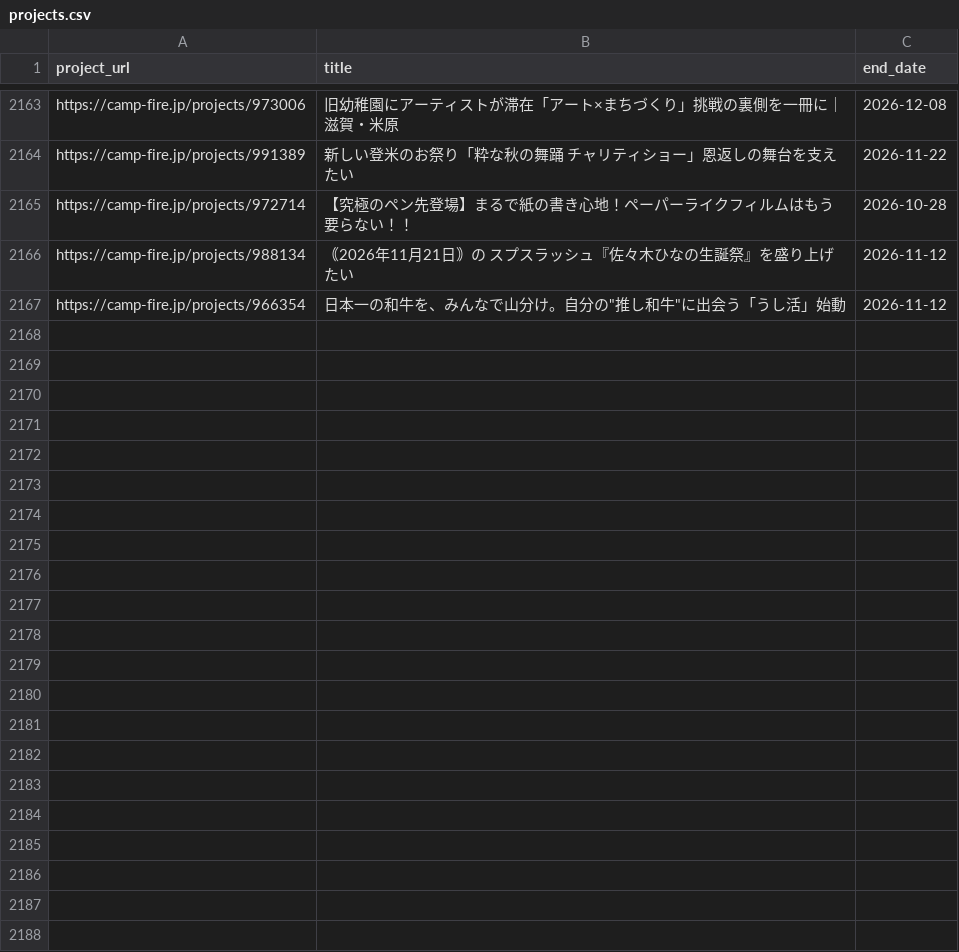
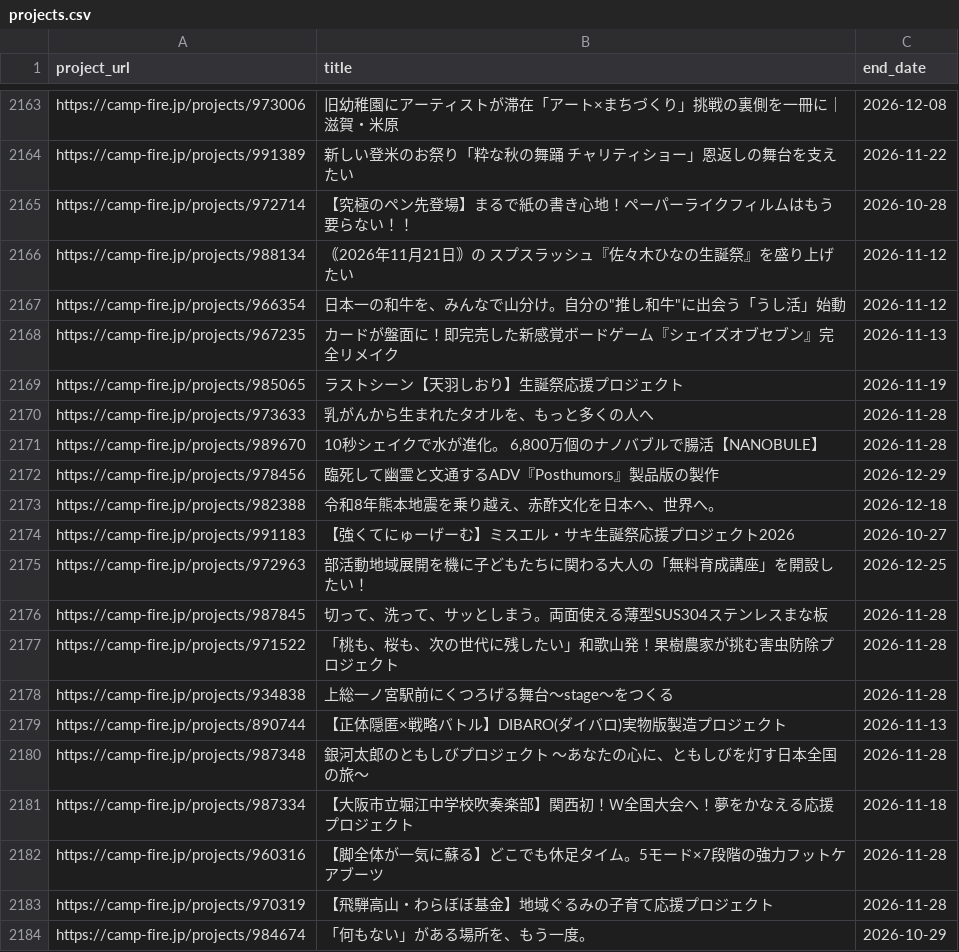
Before and after one commit to onoda38/clowd-funding, a CSV file: projects.csv, drawn as a sheet; only a part is shown, gaps mark what is left out; the diff names each change by its address in the sheet, - before the commit and + after, or states it on an @@ line.

```diff
--- a/projects.csv
+++ b/projects.csv
+row 2168: https://camp-fire.jp/projects/967235 | カードが盤面に！即完売した新感覚ボードゲーム『シェイズオブセブン』完全リメイク | 2026-11-13
+row 2169: https://camp-fire.jp/projects/985065 | ラストシーン【天羽しおり】生誕祭応援プロジェクト | 2026-11-19
+row 2170: https://camp-fire.jp/projects/973633 | 乳がんから生まれたタオルを、もっと多くの人へ | 2026-11-28
+row 2171: https://camp-fire.jp/projects/989670 | 10秒シェイクで水が進化。 6,800万個のナノバブルで腸活【NANOBULE】 | 2026-11-28
+row 2172: https://camp-fire.jp/projects/978456 | 臨死して幽霊と文通するADV『Posthumors』製品版の製作 | 2026-12-29
+row 2173: https://camp-fire.jp/projects/982388 | 令和8年熊本地震を乗り越え、赤酢文化を日本へ、世界へ。 | 2026-12-18
+row 2174: https://camp-fire.jp/projects/991183 | 【強くてにゅーげーむ】ミスエル・サキ生誕祭応援プロジェクト2026 | 2026-10-27
+row 2175: https://camp-fire.jp/projects/972963 | 部活動地域展開を機に子どもたちに関わる大人の「無料育成講座」を開設したい！ | 2026-12-25
+row 2176: https://camp-fire.jp/projects/987845 | 切って、洗って、サッとしまう。両面使える薄型SUS304ステンレスまな板 | 2026-11-28
+row 2177: https://camp-fire.jp/projects/971522 | 「桃も、桜も、次の世代に残したい」和歌山発！果樹農家が挑む害虫防除プロジェクト | 2026-11-28
+row 2178: https://camp-fire.jp/projects/934838 | 上総一ノ宮駅前にくつろげる舞台～stage～をつくる | 2026-11-28
+row 2179: https://camp-fire.jp/projects/890744 | 【正体隠匿×戦略バトル】DIBARO(ダイバロ)実物版製造プロジェクト | 2026-11-13
+row 2180: https://camp-fire.jp/projects/987348 | 銀河太郎のともしびプロジェクト ～あなたの心に、ともしびを灯す日本全国の旅～ | 2026-11-28
+row 2181: https://camp-fire.jp/projects/987334 | 【大阪市立堀江中学校吹奏楽部】関西初！Ｗ全国大会へ！夢をかなえる応援プロジェクト | 2026-11-18
+row 2182: https://camp-fire.jp/projects/960316 | 【脚全体が一気に蘇る】どこでも休足タイム。5モード×7段階の強力フットケアブーツ | 2026-11-28
+row 2183: https://camp-fire.jp/projects/970319 | 【飛騨高山・わらぼぼ基金】地域ぐるみの子育て応援プロジェクト | 2026-11-28
+row 2184: https://camp-fire.jp/projects/984674 | 「何もない」がある場所を、もう一度。 | 2026-10-29
```
Also changed, not shown: 1 other file.
